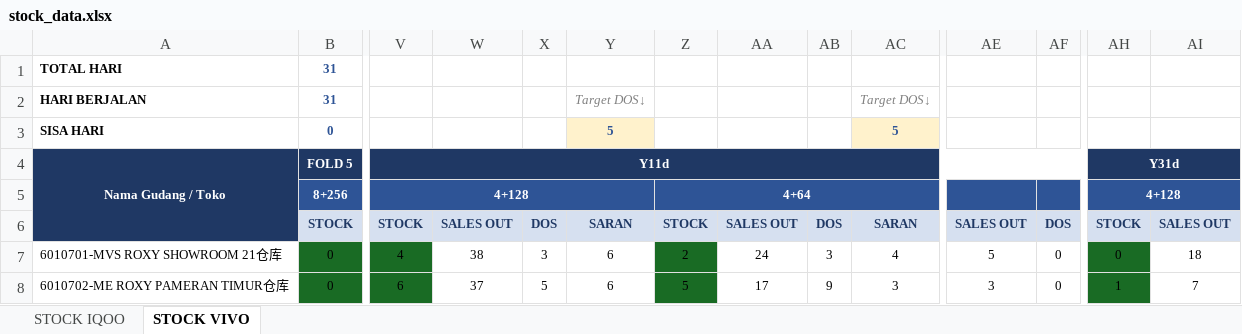
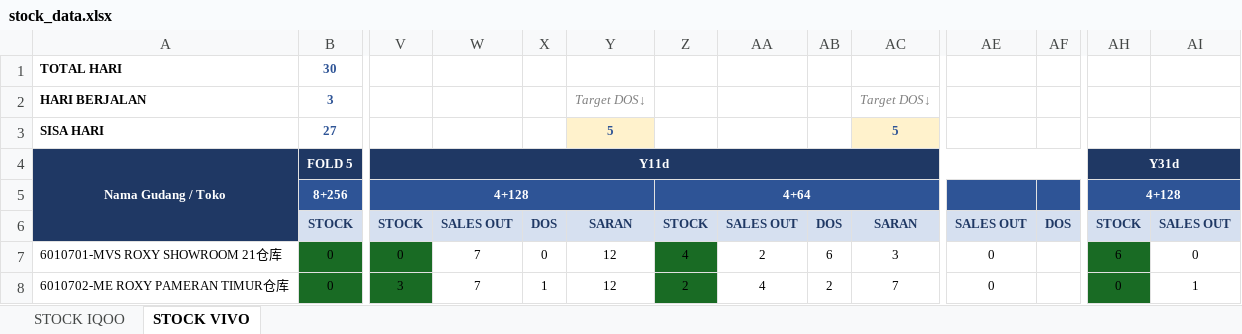
Before and after one commit to vivo-Store-bkj/Store-Performance-Dashboard, an Excel workbook: source/stock_data.xlsx, sheet STOCK VIVO, drawn as a sheet; only a part is shown, gaps mark what is left out; values as stored, in another font and other column widths than the file's, no borders; conditional formats not drawn; the diff covers the shown part only; the diff names each change by its address in the sheet, - before the commit and + after, or states it on an @@ line.

Commit message:
Add files via upload

```diff
--- a/source/stock_data.xlsx (sheet STOCK VIVO)
+++ b/source/stock_data.xlsx (sheet STOCK VIVO)
-B1: 31
+B1: 30
-B2: 31
+B2: 3
-B3: 0
+B3: 27
-V7: 4
+V7: 0
-W7: 38
+W7: 7
-X7: 3
+X7: 0
-Y7:Y8: 6
+Y7:Y8: 12
-Z7: 2
+Z7: 4
-AA7: 24
+AA7: 2
-AB7: 3
+AB7: 6
-AC7: 4
+AC7: 3
-AE7: 5
+AE7: 0
-AF7:AF8: 0
+AF7:AF8: (empty)
-AH7: 0
+AH7: 6
-AI7: 18
+AI7: 0
-V8: 6
+V8: 3
-W8: 37
+W8: 7
-X8: 5
+X8: 1
-Z8: 5
+Z8: 2
-AA8: 17
+AA8: 4
-AB8: 9
+AB8: 2
-AC8: 3
+AC8: 7
-AE8: 3
+AE8: 0
-AH8: 1
+AH8: 0
-AI8: 7
+AI8: 1
```
Also changed, not shown: 1324 edited cells elsewhere in this sheet, sheet STOCK IQOO.
